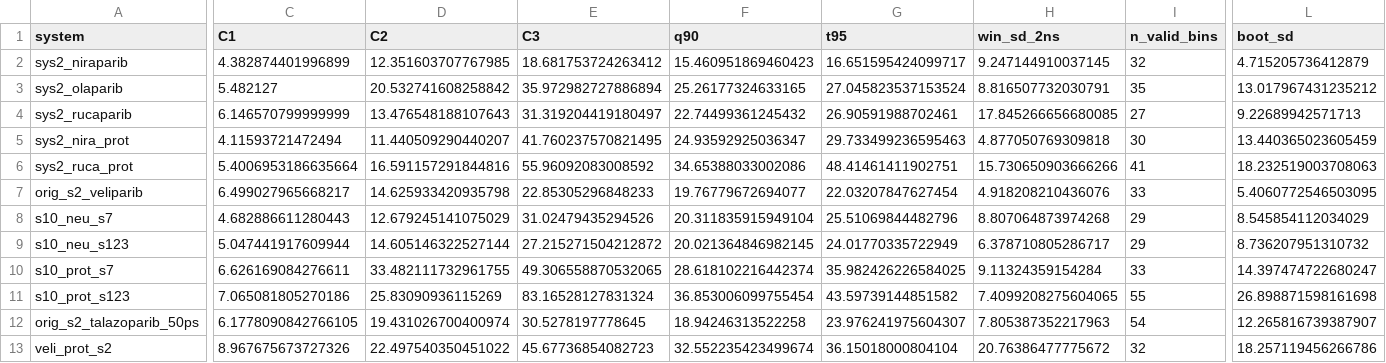
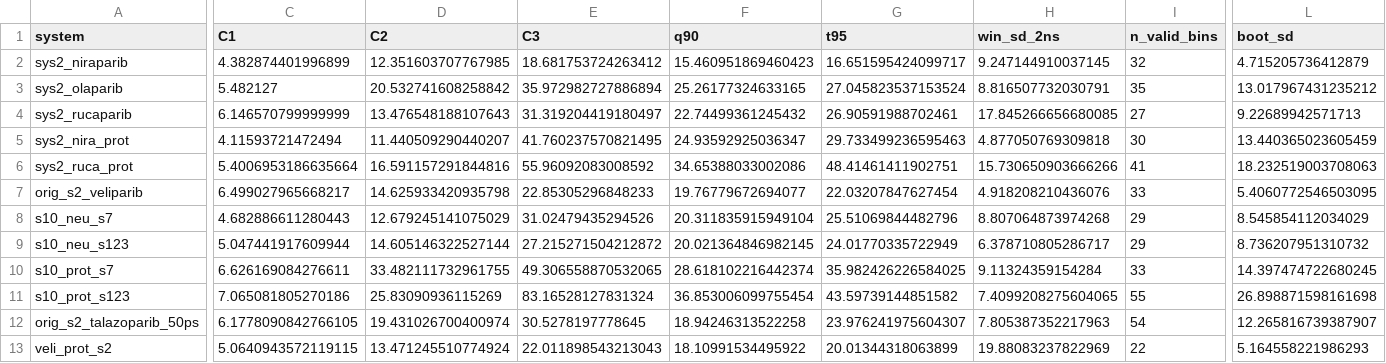
Before and after one commit to tjogzt/PARPi-GaMD, a CSV file: data/analysis/r6/s62_harmonized_summary.csv, drawn as a sheet; only a part is shown, gaps mark what is left out; the diff covers the shown part only; the diff names each change by its address in the sheet, - before the commit and + after, or states it on an @@ line.

```diff
--- a/data/analysis/r6/s62_harmonized_summary.csv
+++ b/data/analysis/r6/s62_harmonized_summary.csv
-L10 (boot_sd): 14.397474722680247
+L10 (boot_sd): 14.397474722680245
-C13 (C1): 8.967675673727326
+C13 (C1): 5.0640943572119115
-D13 (C2): 22.497540350451022
+D13 (C2): 13.471245510774924
-E13 (C3): 45.67736854082723
+E13 (C3): 22.011898543213043
-F13 (q90): 32.552235423499674
+F13 (q90): 18.10991534495922
-G13 (t95): 36.15018000804104
+G13 (t95): 20.01344318063899
-H13 (win_sd_2ns): 20.76386477775672
+H13 (win_sd_2ns): 19.88083237822969
-I13 (n_valid_bins): 32
+I13 (n_valid_bins): 22
-L13 (boot_sd): 18.257119456266786
+L13 (boot_sd): 5.164558221986293
```
Also changed, not shown: 5 edited cells elsewhere in this file, data/analysis/r6/s58_bootstrap_summary.csv, data/analysis/r6/s62_harmonized_association.csv, 35 other files.
